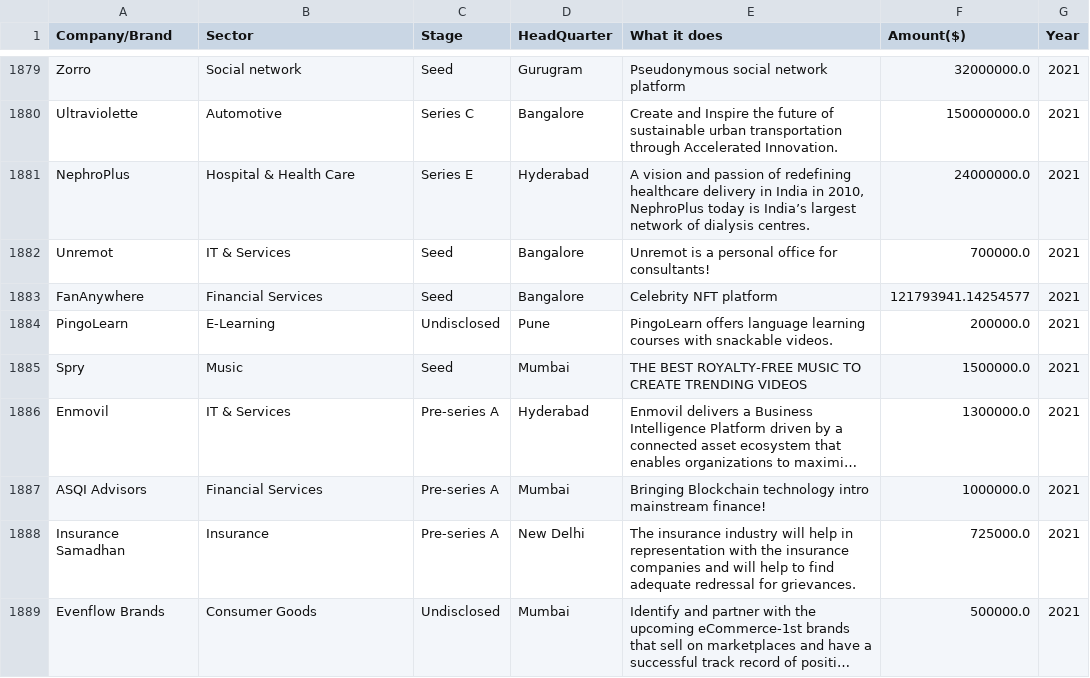
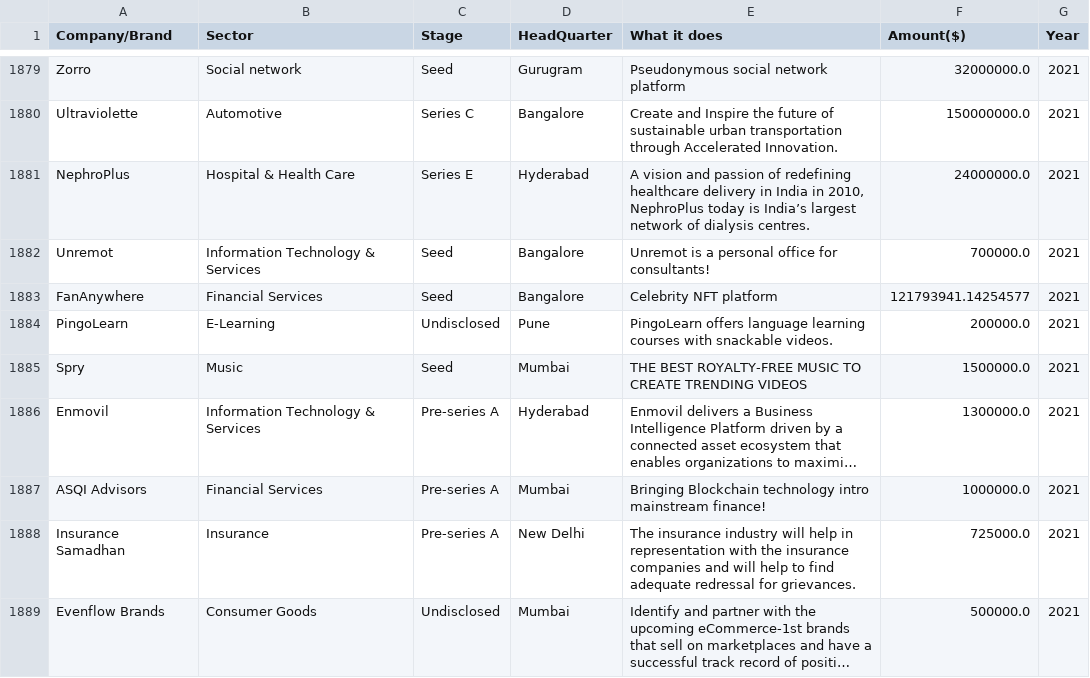
Before and after one commit to Azie88/Beginner-Data-Analysis, a CSV file: Final_Startup_Data.csv, drawn as a sheet; only a part is shown, gaps mark what is left out; long unchanged cells end in …; the diff covers the shown part only; the diff names each change by its address in the sheet, - before the commit and + after, or states it on an @@ line.

```diff
--- a/Final_Startup_Data.csv
+++ b/Final_Startup_Data.csv
-B1882 (Sector): IT & Services
+B1882 (Sector): Information Technology & Services
-B1886 (Sector): IT & Services
+B1886 (Sector): Information Technology & Services
```
Also changed, not shown: 48 edited cells elsewhere in this file, 1 other file.
